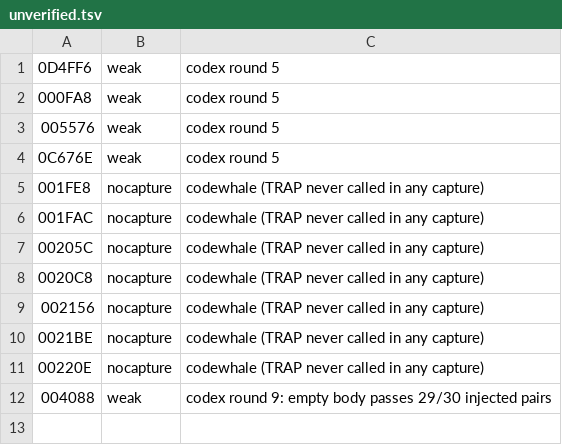
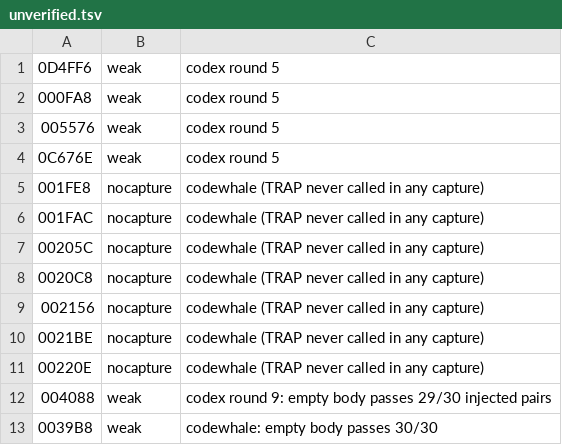
Before and after one commit to DanimanX/Taitof3Decomp, a TSV file: work/zcap/unverified.tsv, drawn as a sheet; the diff names each change by its address in the sheet, - before the commit and + after, or states it on an @@ line.

```diff
--- a/work/zcap/unverified.tsv
+++ b/work/zcap/unverified.tsv
+row 13: 0039B8 | weak | codewhale: empty body passes 30/30
```
Also changed, not shown: work/gcov_exec.tsv, 19 other files.
